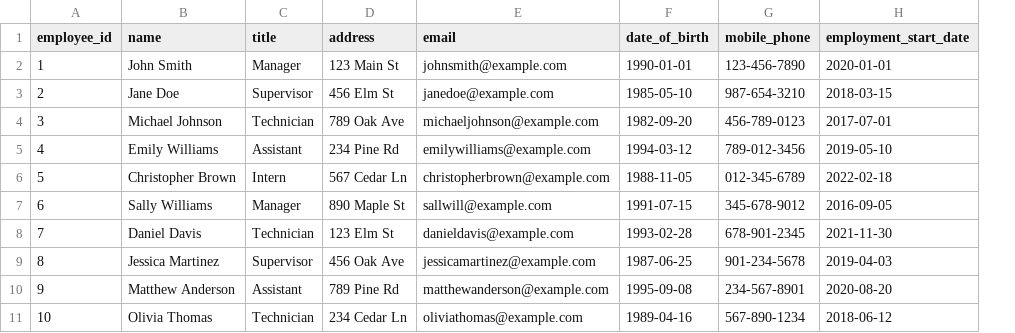
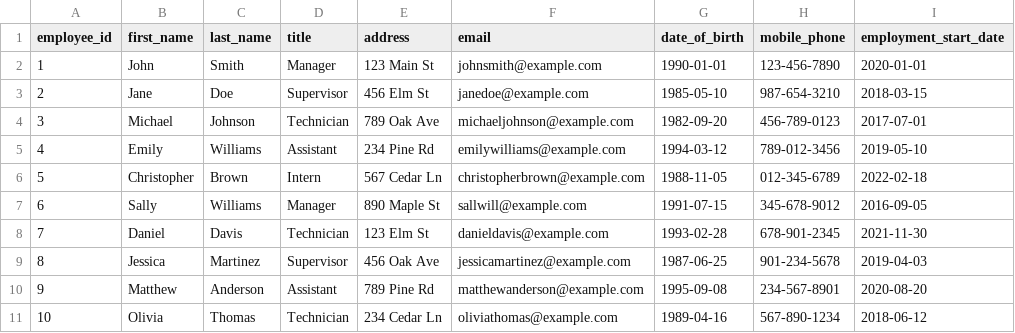
Before and after one commit to alecmoore7/al-restaurant, a CSV file: employees.csv, drawn as a sheet; removed rows and columns are numbered as before the commit, all else as after; the diff names each change by its address in the sheet, - before the commit and + after, or states it on an @@ line.

```diff
--- a/employees.csv
+++ b/employees.csv
-column B (name), rows 2-11: John Smith | Jane Doe | Michael Johnson | Emily Williams | Christopher Brown | Sally Williams | Daniel Davis | Jessica Martinez | Matthew Anderson | Olivia Thomas
+column B (first_name), rows 2-11: John | Jane | Michael | Emily | Christopher | Sally | Daniel | Jessica | Matthew | Olivia
+column C (last_name), rows 2-11: Smith | Doe | Johnson | Williams | Brown | Williams | Davis | Martinez | Anderson | Thomas
```
Also changed, not shown: lawns.csv, 7 other files.
